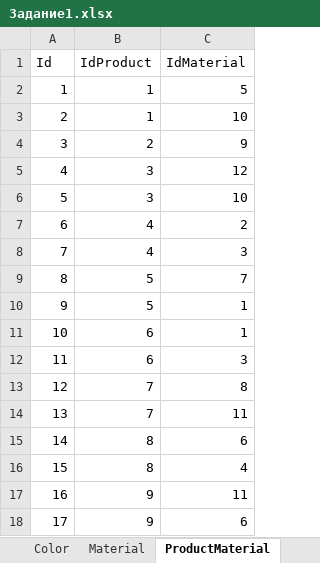
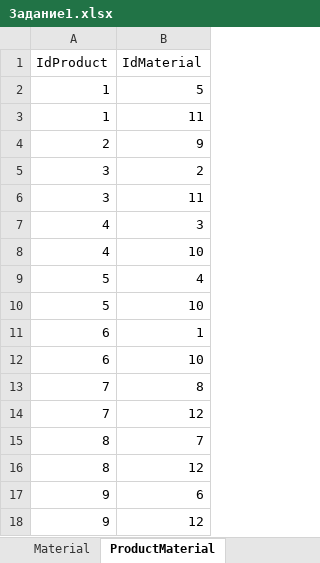
Before and after one commit to SelenaLynnaya/Home, an Excel workbook: Задание1.xlsx, sheet ProductMaterial, drawn as a sheet; values as stored, in another font and other column widths than the file's, no borders; removed rows and columns are numbered as before the commit, all else as after; the diff names each change by its address in the sheet, - before the commit and + after, or states it on an @@ line.

```diff
--- a/Задание1.xlsx (sheet ProductMaterial)
+++ b/Задание1.xlsx (sheet ProductMaterial)
-column A (Id), rows 2-6: 1 | 2 | 3 | 4 | 5; rows 8-16: 7 | 8 | 9 | 10 | 11 | 12 | 13 | 14 | 15; row 18: 17
-B3 (IdMaterial): 10
+B3 (IdMaterial): 11
-B5 (IdMaterial): 12
+B5 (IdMaterial): 2
-B6 (IdMaterial): 10
+B6 (IdMaterial): 11
-row 7: 6 | 4 | 2
+row 8: 4 | 10
-B9 (IdMaterial): 7
+B9 (IdMaterial): 4
-B10 (IdMaterial): 1
+B10 (IdMaterial): 10
-B12 (IdMaterial): 3
+B12 (IdMaterial): 10
-B14 (IdMaterial): 11
+B14 (IdMaterial): 12
-B15 (IdMaterial): 6
+B15 (IdMaterial): 7
-B16 (IdMaterial): 4
+B16 (IdMaterial): 12
-row 17: 16 | 9 | 11
+row 18: 9 | 12
```
Also changed, not shown: sheet Orders, sheet Material, sheet Client, sheet Product, other sheet tabs, 3 other files.
